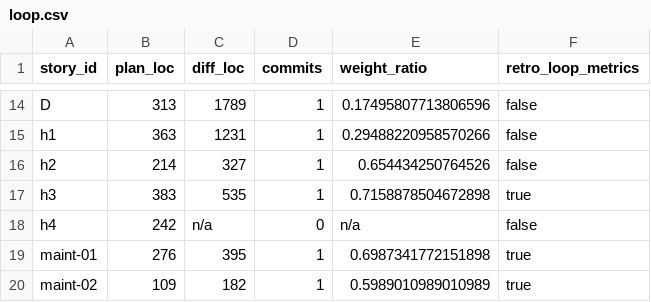
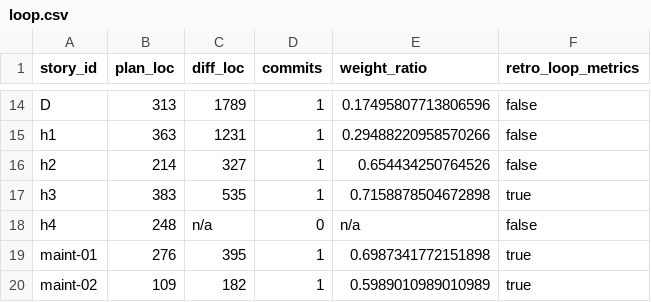
Before and after one commit to xavierbriand/accounting, a CSV file: docs/metrics/loop.csv, drawn as a sheet; only a part is shown, gaps mark what is left out.

Commit message:
chore(docs): baseline artifacts — loop.csv, top-outlier retro annotated with measured data, retro Cost line, curriculum note [story-h4]
docs/metrics/loop.csv: committed baseline artifact, first real run
against this repo's 35 resolvable story plans. story-2.5 is the
top weight-ratio offender (plan_loc=608, diff_loc=352, ratio≈1.73);
story-h3 and story-maint-01 round out the top 3.

docs/retrospectives/story-2.5.md: measured-data addendum cross-checks
the outlier ratio against that retro's own prose (6 stress-tested
planning decisions, a 9-finding P1/P2/P3 review, 2 caught correctness
bugs) — delivers #99's "one existing retro rewritten using the new
data" closure item.

docs/retrospectives/README.md: "Cost" line added to the retro
conventions/template, pointing at `npm run metrics:story -- <id>`.

docs/learning/harness-engineering.md: Module 5 Exercise A/B text
updated to match the shipped shape (git-derived Tool 1 instead of the
rejected prose-scrape; JSONL fallback-tier Tool 2 instead of the
literal "parse session JSONL" framing) plus the Part D artefact
pointer and Part E verification line.

docs/plans/story-h4.md: corrected the Production-code surface table
to the actual harness/metrics/{lib,tests}/ layout (following
harness/README.md's documented convention, not the plan's original
flat-file listing) and removed the anticipated .gitignore edit — the
spike's selected source lives outside the repo tree, so there is no
repo-local raw-telemetry path to exempt.

```diff
--- a/docs/metrics/loop.csv
+++ b/docs/metrics/loop.csv
@@ -17,3 +17,3 @@ h2,214,327,1,0.654434250764526,false
 h3,383,535,1,0.7158878504672898,true
-h4,242,n/a,0,n/a,false
+h4,248,n/a,0,n/a,false
 maint-01,276,395,1,0.6987341772151898,true
```
Also changed, not shown: 4 other files.
